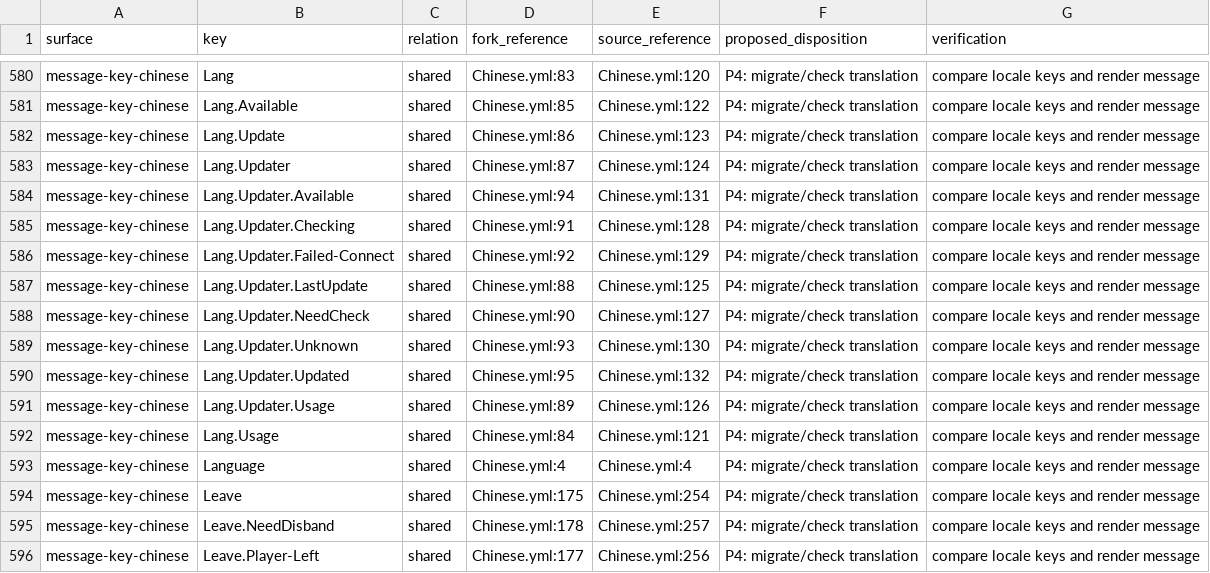
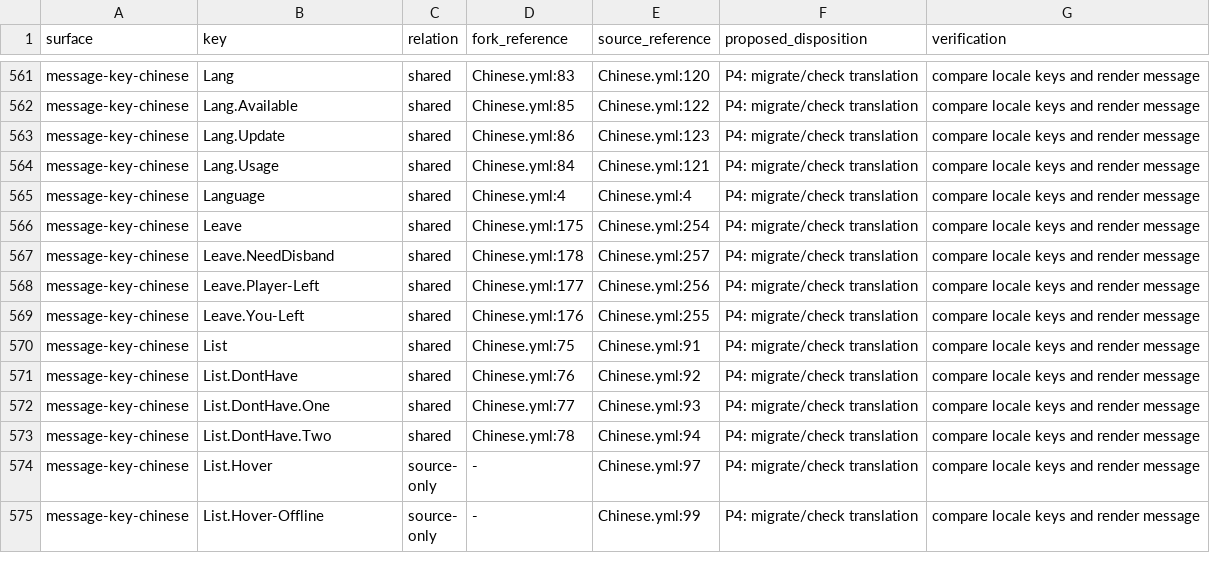
Before and after one commit to 5H11P/BungeeFriends, a TSV file: docs/audit/surface_inventory.tsv, drawn as a sheet; only a part is shown, gaps mark what is left out; the shorter side is filled out with more unchanged rows; the diff covers the shown part only; the diff names each change by its address in the sheet, - before the commit and + after, or states it on an @@ line.

```diff
--- a/docs/audit/surface_inventory.tsv
+++ b/docs/audit/surface_inventory.tsv
-row 583: message-key-chinese | Lang.Updater | shared | Chinese.yml:87 | Chinese.yml:124 | P4: migrate/check translation | compare locale keys and render message
-row 584: message-key-chinese | Lang.Updater.Available | shared | Chinese.yml:94 | Chinese.yml:131 | P4: migrate/check translation | compare locale keys and render message
-row 585: message-key-chinese | Lang.Updater.Checking | shared | Chinese.yml:91 | Chinese.yml:128 | P4: migrate/check translation | compare locale keys and render message
-row 586: message-key-chinese | Lang.Updater.Failed-Connect | shared | Chinese.yml:92 | Chinese.yml:129 | P4: migrate/check translation | compare locale keys and render message
-row 587: message-key-chinese | Lang.Updater.LastUpdate | shared | Chinese.yml:88 | Chinese.yml:125 | P4: migrate/check translation | compare locale keys and render message
-row 588: message-key-chinese | Lang.Updater.NeedCheck | shared | Chinese.yml:90 | Chinese.yml:127 | P4: migrate/check translation | compare locale keys and render message
-row 589: message-key-chinese | Lang.Updater.Unknown | shared | Chinese.yml:93 | Chinese.yml:130 | P4: migrate/check translation | compare locale keys and render message
-row 590: message-key-chinese | Lang.Updater.Updated | shared | Chinese.yml:95 | Chinese.yml:132 | P4: migrate/check translation | compare locale keys and render message
-row 591: message-key-chinese | Lang.Updater.Usage | shared | Chinese.yml:89 | Chinese.yml:126 | P4: migrate/check translation | compare locale keys and render message
```
Also changed, not shown: 19 removed rows elsewhere in this file, 29 other files.
